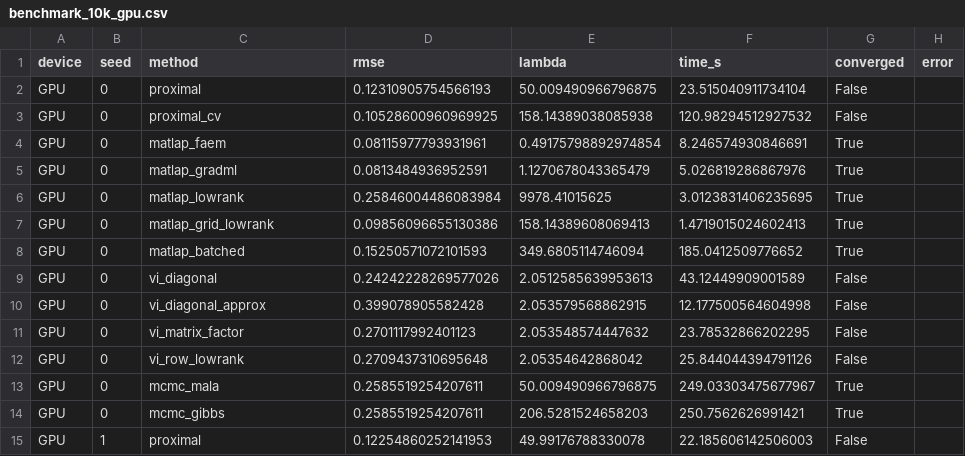
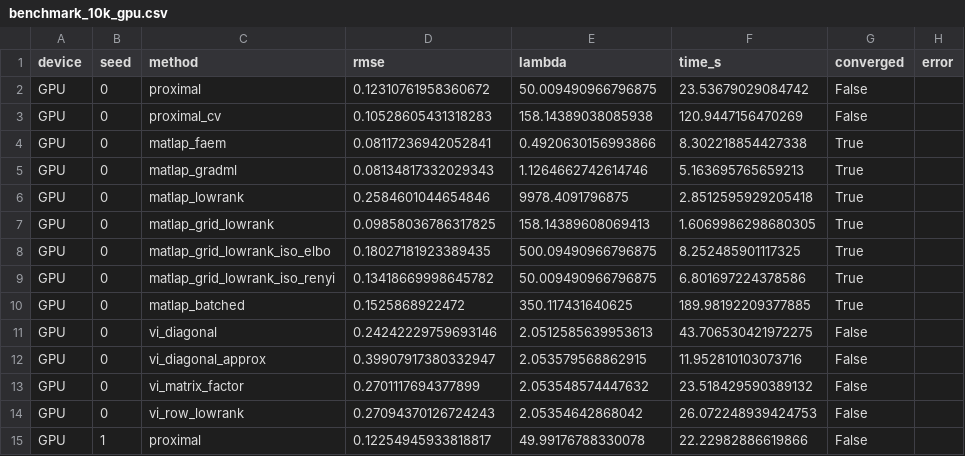
Before and after one commit to davidaknowles/matlap, a CSV file: results/benchmark_10k_gpu.csv, drawn as a sheet; only a part is shown; the diff covers the shown part only.

```diff
--- a/results/benchmark_10k_gpu.csv
+++ b/results/benchmark_10k_gpu.csv
@@ -1,15 +1,15 @@
 device,seed,method,rmse,lambda,time_s,converged,error
-GPU,0,proximal,0.12310905754566193,50.009490966796875,23.515040911734104,False,
-GPU,0,proximal_cv,0.10528600960969925,158.14389038085938,120.98294512927532,False,
-GPU,0,matlap_faem,0.08115977793931961,0.49175798892974854,8.246574930846691,True,
-GPU,0,matlap_gradml,0.0813484936952591,1.1270678043365479,5.026819286867976,True,
-GPU,0,matlap_lowrank,0.25846004486083984,9978.41015625,3.0123831406235695,True,
-GPU,0,matlap_grid_lowrank,0.09856096655130386,158.14389608069413,1.4719015024602413,True,
-GPU,0,matlap_batched,0.15250571072101593,349.6805114746094,185.0412509776652,True,
-GPU,0,vi_diagonal,0.24242228269577026,2.0512585639953613,43.12449909001589,False,
-GPU,0,vi_diagonal_approx,0.399078905582428,2.053579568862915,12.177500564604998,False,
-GPU,0,vi_matrix_factor,0.2701117992401123,2.053548574447632,23.78532866202295,False,
-GPU,0,vi_row_lowrank,0.2709437310695648,2.05354642868042,25.844044394791126,False,
-GPU,0,mcmc_mala,0.2585519254207611,50.009490966796875,249.03303475677967,True,
-GPU,0,mcmc_gibbs,0.2585519254207611,206.5281524658203,250.7562626991421,True,
-GPU,1,proximal,0.12254860252141953,49.99176788330078,22.185606142506003,False,
+GPU,0,proximal,0.12310761958360672,50.009490966796875,23.53679029084742,False,
+GPU,0,proximal_cv,0.10528605431318283,158.14389038085938,120.9447156470269,False,
+GPU,0,matlap_faem,0.08117236942052841,0.4920630156993866,8.302218854427338,True,
+GPU,0,matlap_gradml,0.08134817332029343,1.1264662742614746,5.163695765659213,True,
+GPU,0,matlap_lowrank,0.2584601044654846,9978.4091796875,2.8512595929205418,True,
+GPU,0,matlap_grid_lowrank,0.09858036786317825,158.14389608069413,1.6069986298680305,True,
+GPU,0,matlap_grid_lowrank_iso_elbo,0.18027181923389435,500.09490966796875,8.252485901117325,True,
+GPU,0,matlap_grid_lowrank_iso_renyi,0.13418669998645782,50.009490966796875,6.801697224378586,True,
+GPU,0,matlap_batched,0.1525868922472,350.117431640625,189.98192209377885,True,
+GPU,0,vi_diagonal,0.24242229759693146,2.0512585639953613,43.706530421972275,False,
+GPU,0,vi_diagonal_approx,0.39907917380332947,2.053579568862915,11.952810103073716,False,
+GPU,0,vi_matrix_factor,0.2701117694377899,2.053548574447632,23.518429590389132,False,
+GPU,0,vi_row_lowrank,0.27094370126724243,2.05354642868042,26.072248939424753,False,
+GPU,1,proximal,0.12254945933818817,49.99176788330078,22.22982886619866,False,
```
Also changed, not shown: 4 added rows, 4 removed rows and 49 edited cells elsewhere in this file, 4 other files.
